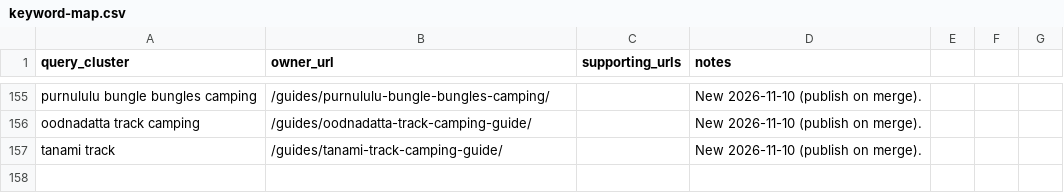
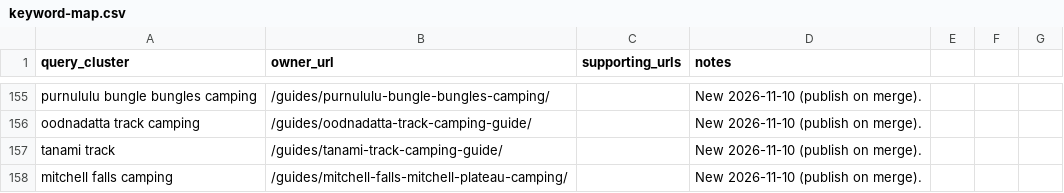
Before and after one commit to CristianRus4/aussiecamps-web, a CSV file: docs/growth/audit/keyword-map.csv, drawn as a sheet; only a part is shown, gaps mark what is left out; the diff names each change by its address in the sheet, - before the commit and + after, or states it on an @@ line.

```diff
--- a/docs/growth/audit/keyword-map.csv
+++ b/docs/growth/audit/keyword-map.csv
+row 158: mitchell falls camping | /guides/mitchell-falls-mitchell-plateau-camping/ |  | New 2026-11-10 (publish on merge).
```
Also changed, not shown: docs/growth/changelog.csv, 9 other files.
